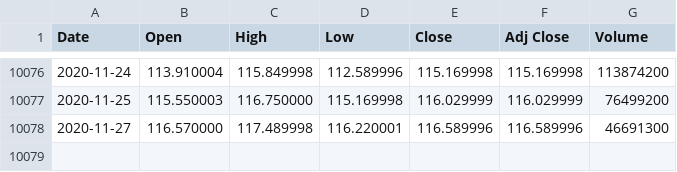
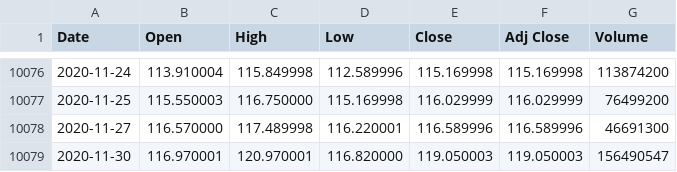
Before and after one commit to UkiDLucas/MarketIndicators.jl, a CSV file: src/DATA/original/AAPL.csv, drawn as a sheet; only a part is shown, gaps mark what is left out.

```diff
--- a/src/DATA/original/AAPL.csv
+++ b/src/DATA/original/AAPL.csv
@@ -10078 +10078,2 @@ Date,Open,High,Low,Close,Adj Close,Volume
 2020-11-27,116.570000,117.489998,116.220001,116.589996,116.589996,46691300
+2020-11-30,116.970001,120.970001,116.820000,119.050003,119.050003,156490547
```
Also changed, not shown: src/DATA/original/BABA.csv, src/DATA/original/HD.csv, 12 other files.
